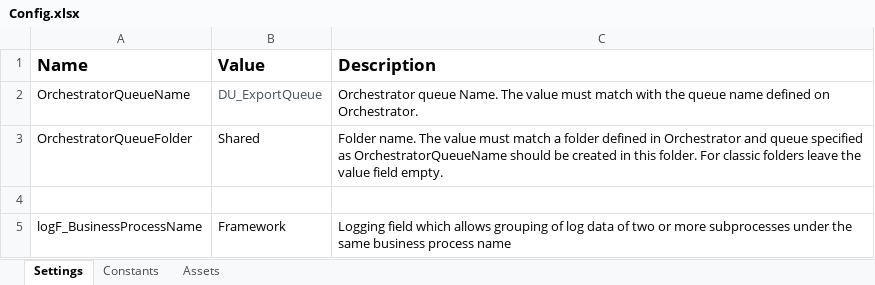
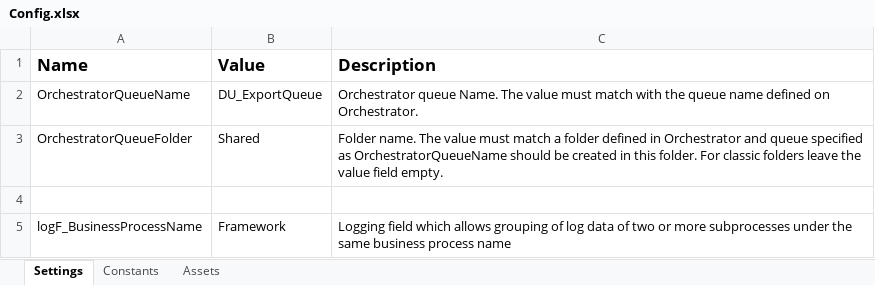
Before and after one commit to balrajkrishnappa/Navia-Performer-1, an Excel workbook: Data/Config.xlsx, sheet Settings, drawn as a sheet; values as stored, in another font and other column widths than the file's, no borders; the diff names each change by its address in the sheet, - before the commit and + after, or states it on an @@ line.

```diff
--- a/Data/Config.xlsx (sheet Settings)
+++ b/Data/Config.xlsx (sheet Settings)
-B2 text colour: #464E55
+B2 text colour: black
```
Also changed, not shown: 3 other files.
